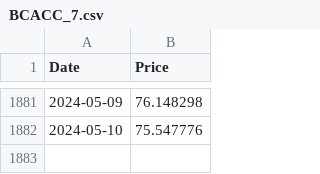
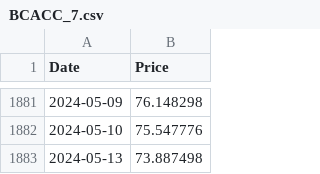
Before and after one commit to miguel9554/investment-analysis, a CSV file: prices/balanz_fcis/BCACC_7.csv, drawn as a sheet; only a part is shown, gaps mark what is left out.

```diff
--- a/prices/balanz_fcis/BCACC_7.csv
+++ b/prices/balanz_fcis/BCACC_7.csv
@@ -1882 +1882,2 @@ Date,Price
 2024-05-10,75.547776
+2024-05-13,73.887498
```
Also changed, not shown: prices/balanz_fcis/BCAH_3.csv, prices/balanz_fcis/BCESTR_6.csv, 18 other files.
